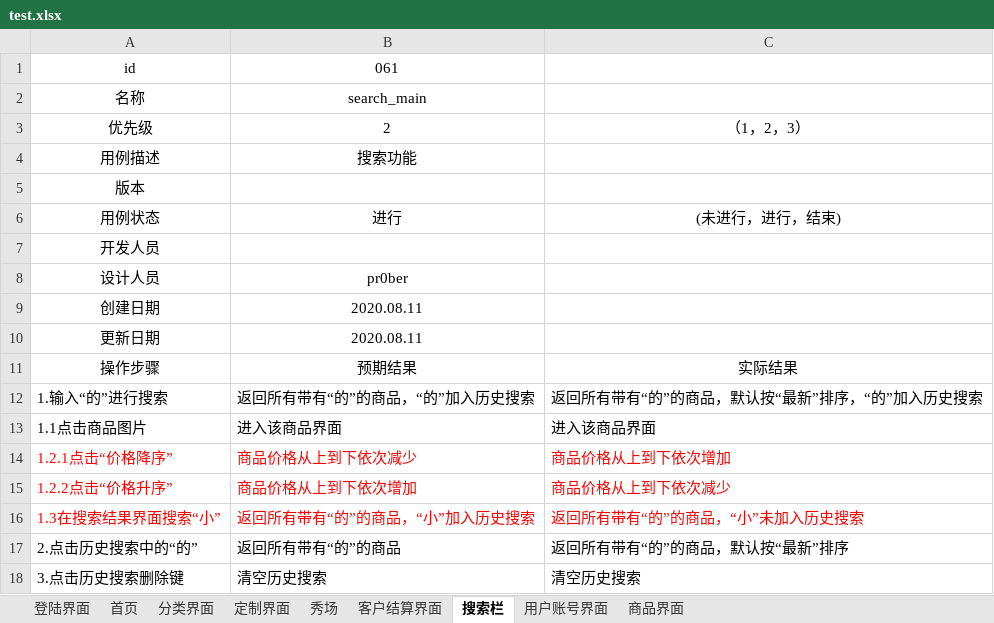
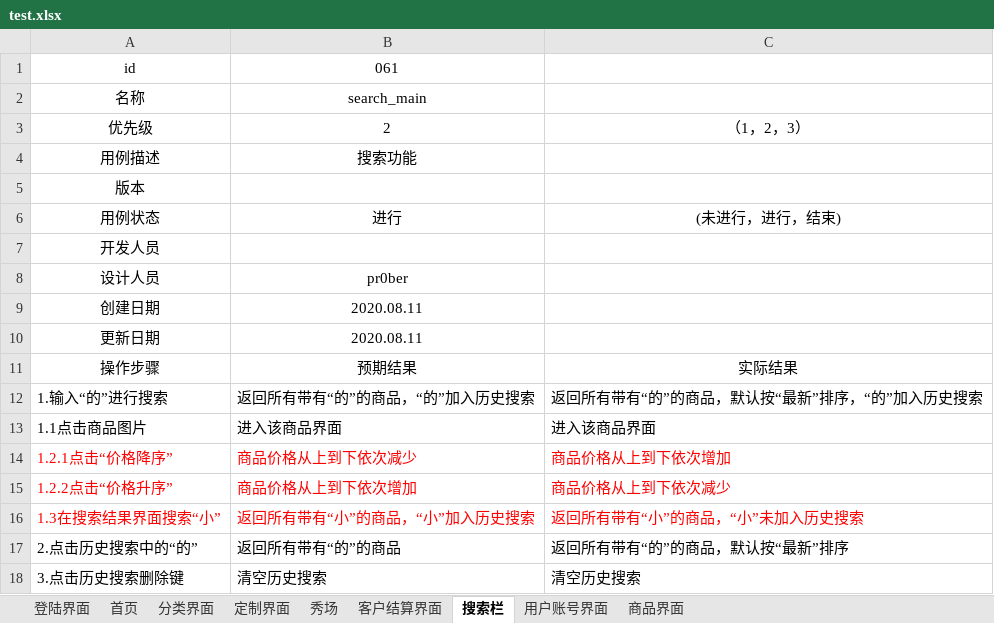
Before and after one commit to GhostNo9/whome_test, an Excel workbook: test.xlsx, sheet 搜索栏, drawn as a sheet; values as stored, in another font and other column widths than the file's, no borders; the diff names each change by its address in the sheet, - before the commit and + after, or states it on an @@ line.

Commit message:
Add files via upload

```diff
--- a/test.xlsx (sheet 搜索栏)
+++ b/test.xlsx (sheet 搜索栏)
-B16: 返回所有带有“的”的商品，“小”加入历史搜索
+B16: 返回所有带有“小”的商品，“小”加入历史搜索
-C16: 返回所有带有“的”的商品，“小”未加入历史搜索
+C16: 返回所有带有“小”的商品，“小”未加入历史搜索
```
